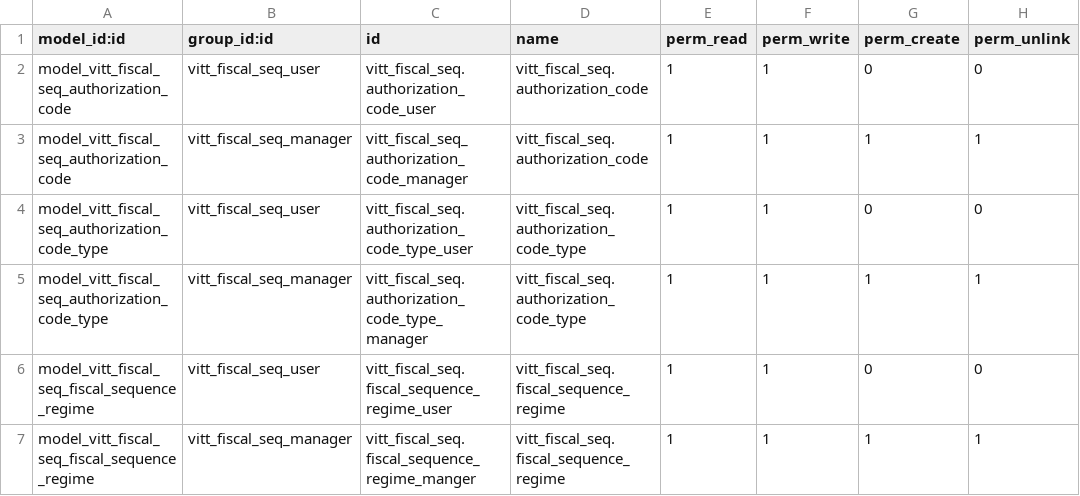
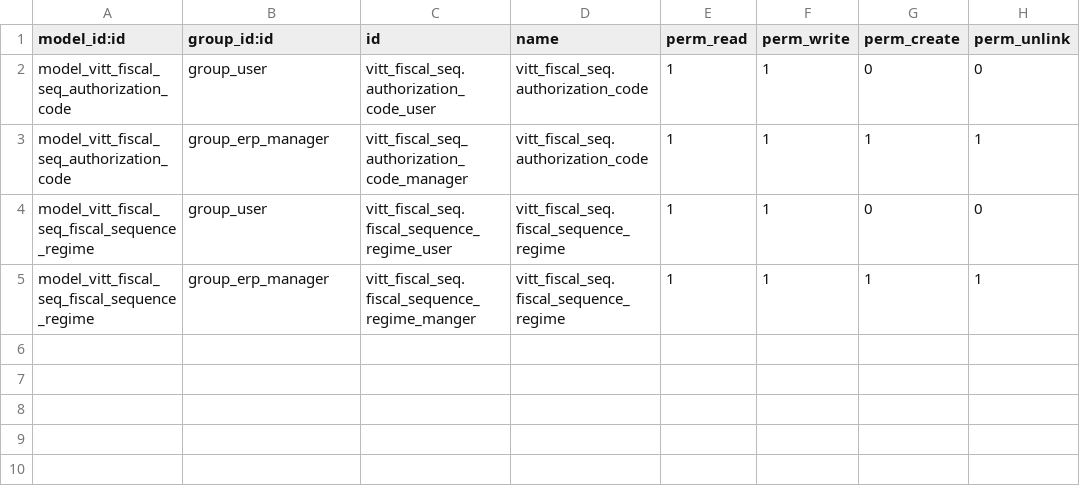
Before and after one commit to jeffreybcastro/d2i-odoo, a CSV file: vitt_fiscal_seq/security/ir.model.access.csv, drawn as a sheet.

```diff
--- a/vitt_fiscal_seq/security/ir.model.access.csv
+++ b/vitt_fiscal_seq/security/ir.model.access.csv
@@ -1,7 +1,5 @@
 model_id:id,group_id:id,id,name,perm_read,perm_write,perm_create,perm_unlink
-model_vitt_fiscal_seq_authorization_code,vitt_fiscal_seq_user,vitt_fiscal_seq.authorization_code_user,vitt_fiscal_seq.authorization_code,1,1,0,0
-model_vitt_fiscal_seq_authorization_code,vitt_fiscal_seq_manager,vitt_fiscal_seq_authorization_code_manager,vitt_fiscal_seq.authorization_code,1,1,1,1
-model_vitt_fiscal_seq_authorization_code_type,vitt_fiscal_seq_user,vitt_fiscal_seq.authorization_code_type_user,vitt_fiscal_seq.authorization_code_type,1,1,0,0
-model_vitt_fiscal_seq_authorization_code_type,vitt_fiscal_seq_manager,vitt_fiscal_seq.authorization_code_type_manager,vitt_fiscal_seq.authorization_code_type,1,1,1,1
-model_vitt_fiscal_seq_fiscal_sequence_regime,vitt_fiscal_seq_user,vitt_fiscal_seq.fiscal_sequence_regime_user,vitt_fiscal_seq.fiscal_sequence_regime,1,1,0,0
-model_vitt_fiscal_seq_fiscal_sequence_regime,vitt_fiscal_seq_manager,vitt_fiscal_seq.fiscal_sequence_regime_manger,vitt_fiscal_seq.fiscal_sequence_regime,1,1,1,1
+model_vitt_fiscal_seq_authorization_code,group_user,vitt_fiscal_seq.authorization_code_user,vitt_fiscal_seq.authorization_code,1,1,0,0
+model_vitt_fiscal_seq_authorization_code,group_erp_manager,vitt_fiscal_seq_authorization_code_manager,vitt_fiscal_seq.authorization_code,1,1,1,1
+model_vitt_fiscal_seq_fiscal_sequence_regime,group_user,vitt_fiscal_seq.fiscal_sequence_regime_user,vitt_fiscal_seq.fiscal_sequence_regime,1,1,0,0
+model_vitt_fiscal_seq_fiscal_sequence_regime,group_erp_manager,vitt_fiscal_seq.fiscal_sequence_regime_manger,vitt_fiscal_seq.fiscal_sequence_regime,1,1,1,1
```
Also changed, not shown: 2 other files.
